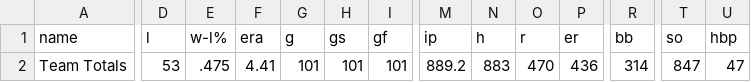
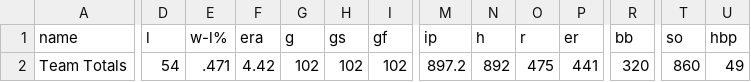
Before and after one commit to wilkens/giants, a CSV file: data/pitching/giants_pitching_totals_current.csv, drawn as a sheet; only a part is shown, gaps mark what is left out; the diff covers the shown part only; the diff names each change by its address in the sheet, - before the commit and + after, or states it on an @@ line.

```diff
--- a/data/pitching/giants_pitching_totals_current.csv
+++ b/data/pitching/giants_pitching_totals_current.csv
-D2 (l): 53
+D2 (l): 54
-E2 (w-l%): .475
+E2 (w-l%): .471
-F2 (era): 4.41
+F2 (era): 4.42
-G2 (g): 101
+G2 (g): 102
-H2 (gs): 101
+H2 (gs): 102
-I2 (gf): 101
+I2 (gf): 102
-M2 (ip): 889.2
+M2 (ip): 897.2
-N2 (h): 883
+N2 (h): 892
-O2 (r): 470
+O2 (r): 475
-P2 (er): 436
+P2 (er): 441
-R2 (bb): 314
+R2 (bb): 320
-T2 (so): 847
+T2 (so): 860
-U2 (hbp): 47
+U2 (hbp): 49
```
Also changed, not shown: 5 edited cells elsewhere in this file, data/standings/giants_season_outcomes.csv, data/standings/giants_standings_1958_present.csv, 17 other files.
